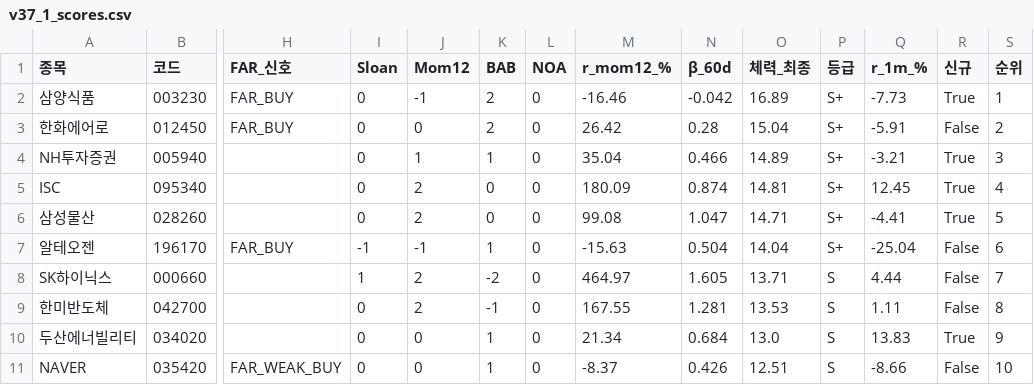
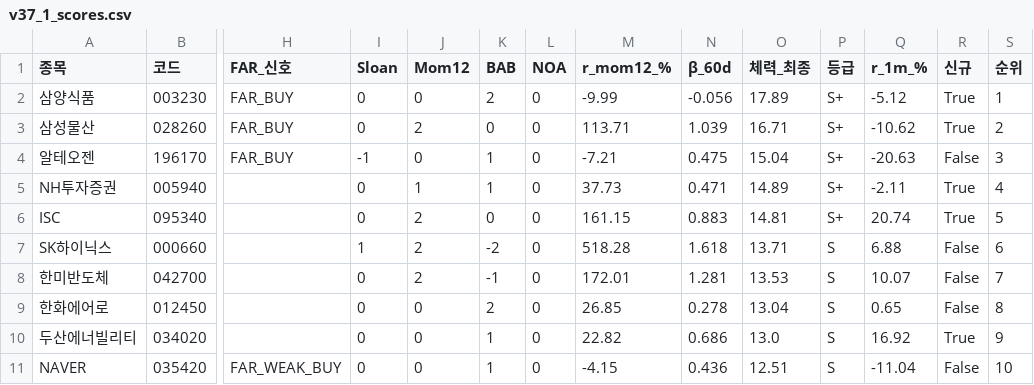
Before and after one commit to luminae21-source/jinwoo-quant-auto, a CSV file: docs/v37_1_scores.csv, drawn as a sheet; only a part is shown, gaps mark what is left out; removed rows and columns are numbered as before the commit, all else as after; rows hold the shown columns only; the diff covers the shown part only; the diff names each change by its address in the sheet, - before the commit and + after, or states it on an @@ line.

```diff
--- a/docs/v37_1_scores.csv
+++ b/docs/v37_1_scores.csv
-J2 (Mom12): -1
+J2 (Mom12): 0
-M2 (r_mom12_%): -16.46
+M2 (r_mom12_%): -9.99
-N2 (β_60d): -0.042
+N2 (β_60d): -0.056
-O2 (체력_최종): 16.89
+O2 (체력_최종): 17.89
-Q2 (r_1m_%): -7.73
+Q2 (r_1m_%): -5.12
-row 3: 한화에어로 | 012450 | FAR_BUY | 0 | 0 | 2 | 0 | 26.42 | 0.28 | 15.04 | S+ | -5.91 | False | 2
+row 3: 삼성물산 | 028260 | FAR_BUY | 0 | 2 | 0 | 0 | 113.71 | 1.039 | 16.71 | S+ | -10.62 | True | 2
+row 4: 알테오젠 | 196170 | FAR_BUY | -1 | 0 | 1 | 0 | -7.21 | 0.475 | 15.04 | S+ | -20.63 | False | 3
-M5 (r_mom12_%): 35.04
+M5 (r_mom12_%): 37.73
-N5 (β_60d): 0.466
+N5 (β_60d): 0.471
-Q5 (r_1m_%): -3.21
+Q5 (r_1m_%): -2.11
-S5 (순위): 3
+S5 (순위): 4
-M6 (r_mom12_%): 180.09
+M6 (r_mom12_%): 161.15
-N6 (β_60d): 0.874
+N6 (β_60d): 0.883
-Q6 (r_1m_%): 12.45
+Q6 (r_1m_%): 20.74
-S6 (순위): 4
+S6 (순위): 5
-row 6: 삼성물산 | 028260 |  | 0 | 2 | 0 | 0 | 99.08 | 1.047 | 14.71 | S+ | -4.41 | True | 5
-row 7: 알테오젠 | 196170 | FAR_BUY | -1 | -1 | 1 | 0 | -15.63 | 0.504 | 14.04 | S+ | -25.04 | False | 6
-M7 (r_mom12_%): 464.97
+M7 (r_mom12_%): 518.28
-N7 (β_60d): 1.605
+N7 (β_60d): 1.618
-Q7 (r_1m_%): 4.44
+Q7 (r_1m_%): 6.88
-S7 (순위): 7
+S7 (순위): 6
-M8 (r_mom12_%): 167.55
+M8 (r_mom12_%): 172.01
-Q8 (r_1m_%): 1.11
+Q8 (r_1m_%): 10.07
-S8 (순위): 8
+S8 (순위): 7
+row 9: 한화에어로 | 012450 |  | 0 | 0 | 2 | 0 | 26.85 | 0.278 | 13.04 | S | 0.65 | False | 8
-M10 (r_mom12_%): 21.34
+M10 (r_mom12_%): 22.82
-N10 (β_60d): 0.684
+N10 (β_60d): 0.686
-Q10 (r_1m_%): 13.83
+Q10 (r_1m_%): 16.92
-M11 (r_mom12_%): -8.37
+M11 (r_mom12_%): -4.15
-N11 (β_60d): 0.426
+N11 (β_60d): 0.436
-Q11 (r_1m_%): -8.66
+Q11 (r_1m_%): -11.04
```
Also changed, not shown: 25 edited cells elsewhere in this file, docs/overlay_scores.csv, docs/v36_scores_latest.csv, 10 other files.
